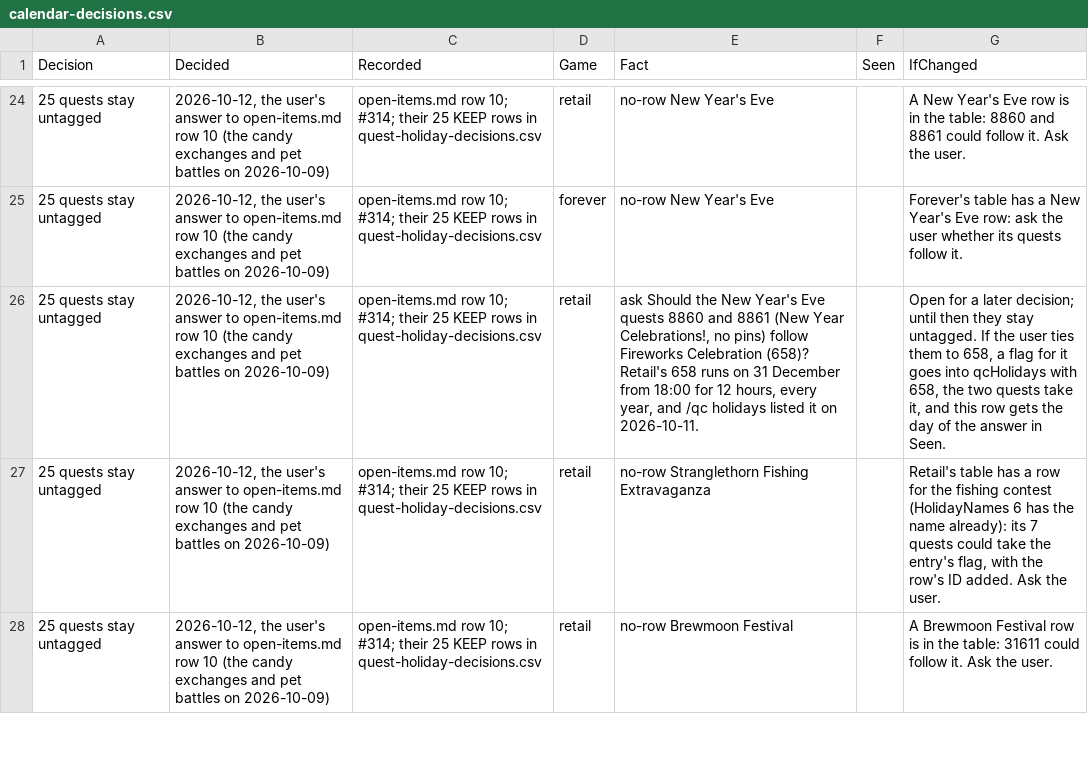
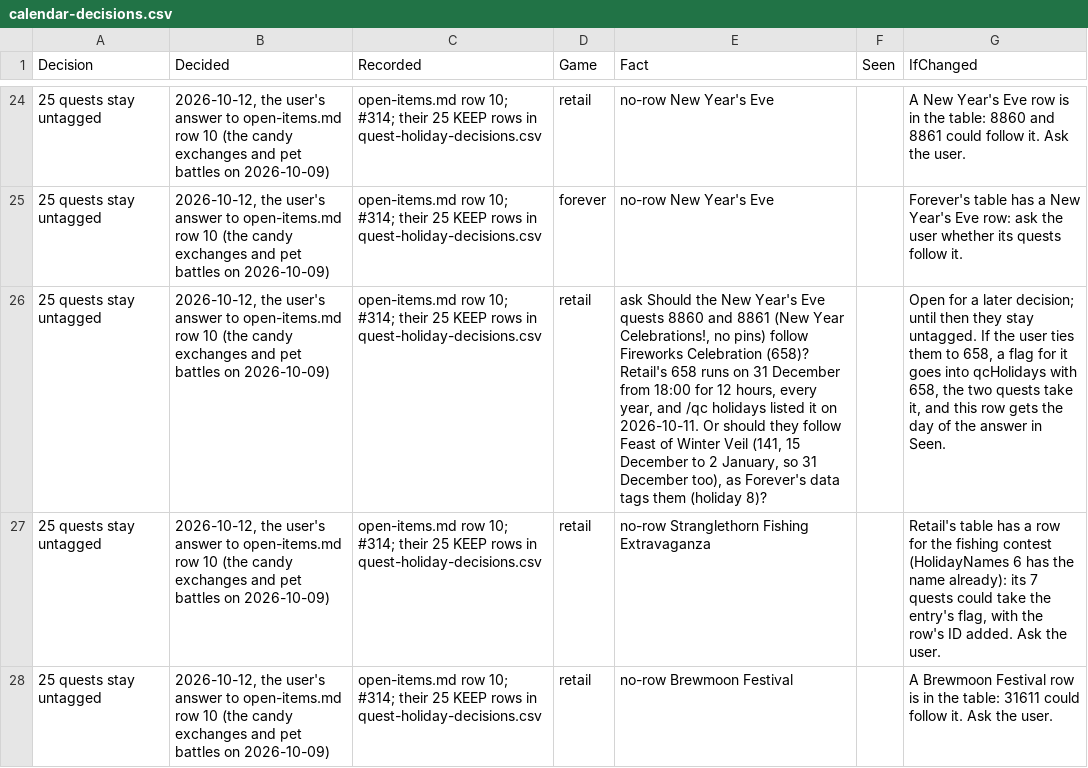
Before and after one commit to AlistairJM/QuestCompletist, a CSV file: docs/plans/calendar-decisions.csv, drawn as a sheet; only a part is shown, gaps mark what is left out; the diff names each change by its address in the sheet, - before the commit and + after, or states it on an @@ line.

```diff
--- a/docs/plans/calendar-decisions.csv
+++ b/docs/plans/calendar-decisions.csv
-E26 (Fact): …on 2026-10-11.
+E26 (Fact): …on 2026-10-11. Or should they follow Feast of Winter Veil (141, 15 December to 2 January, so 31 December too), as Forever's data tags them (holiday 8)?
```
Also changed, not shown: docs/plans/quest-holiday-decisions.csv, 1 other file.
